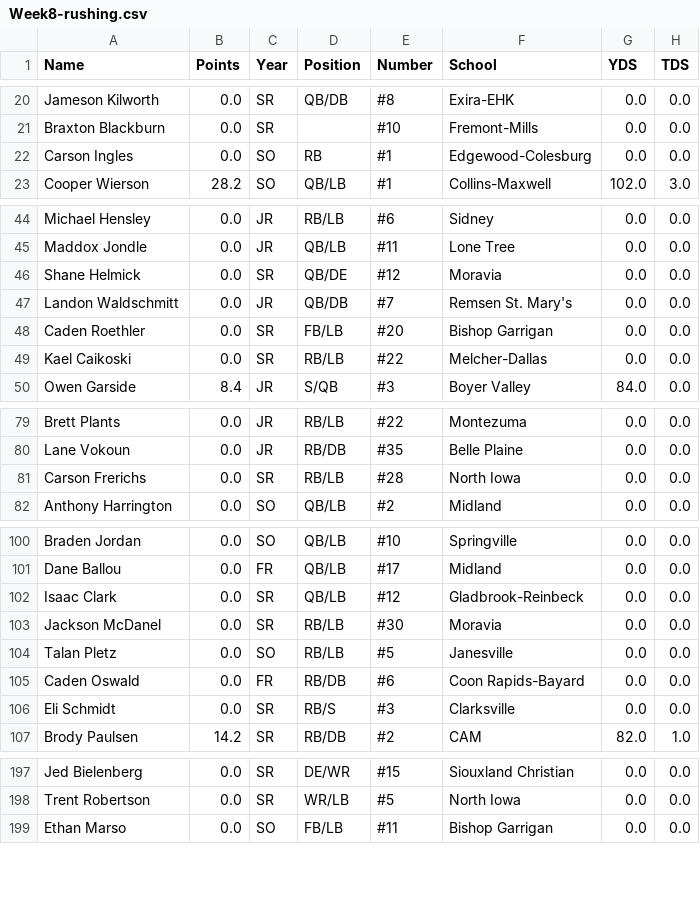
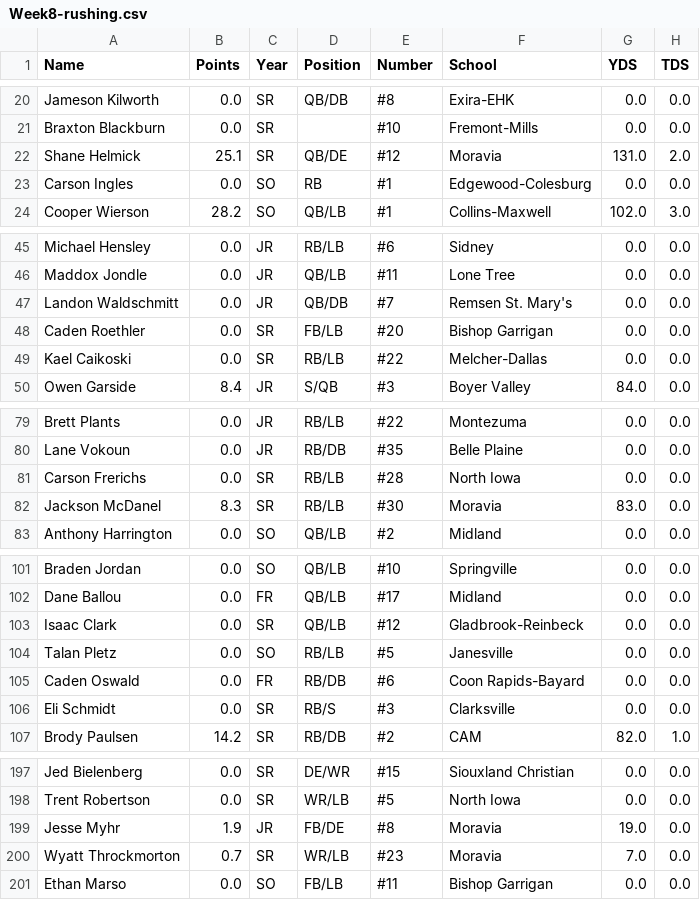
Before and after one commit to Fwiy27/8Man, a CSV file: data/Week8-rushing.csv, drawn as a sheet; only a part is shown, gaps mark what is left out; the diff covers the shown part only.

Commit message:
Updated data

```diff
--- a/data/Week8-rushing.csv
+++ b/data/Week8-rushing.csv
@@ -21,2 +21,3 @@ Jameson Kilworth,0.0,SR,QB/DB,#8,Exira-EHK,0.0,0.0
 Braxton Blackburn,0.0,SR,,#10,Fremont-Mills,0.0,0.0
+Shane Helmick,25.1,SR,QB/DE,#12,Moravia,131.0,2.0
 Carson Ingles,0.0,SO,RB,#1,Edgewood-Colesburg,0.0,0.0
@@ -45,3 +46,2 @@ Michael Hensley,0.0,JR,RB/LB,#6,Sidney,0.0,0.0
 Maddox Jondle,0.0,JR,QB/LB,#11,Lone Tree,0.0,0.0
-Shane Helmick,0.0,SR,QB/DE,#12,Moravia,0.0,0.0
 Landon Waldschmitt,0.0,JR,QB/DB,#7,Remsen St. Mary's,0.0,0.0
@@ -81,2 +81,3 @@ Lane Vokoun,0.0,JR,RB/DB,#35,Belle Plaine,0.0,0.0
 Carson Frerichs,0.0,SR,RB/LB,#28,North Iowa,0.0,0.0
+Jackson McDanel,8.3,SR,RB/LB,#30,Moravia,83.0,0.0
 Anthony Harrington,0.0,SO,QB/LB,#2,Midland,0.0,0.0
@@ -102,3 +103,2 @@ Dane Ballou,0.0,FR,QB/LB,#17,Midland,0.0,0.0
 Isaac Clark,0.0,SR,QB/LB,#12,Gladbrook-Reinbeck,0.0,0.0
-Jackson McDanel,0.0,SR,RB/LB,#30,Moravia,0.0,0.0
 Talan Pletz,0.0,SO,RB/LB,#5,Janesville,0.0,0.0
@@ -198,2 +198,4 @@ Jed Bielenberg,0.0,SR,DE/WR,#15,Siouxland Christian,0.0,0.0
 Trent Robertson,0.0,SR,WR/LB,#5,North Iowa,0.0,0.0
+Jesse Myhr,1.9,JR,FB/DE,#8,Moravia,19.0,0.0
+Wyatt Throckmorton,0.7,SR,WR/LB,#23,Moravia,7.0,0.0
 Ethan Marso,0.0,SO,FB/LB,#11,Bishop Garrigan,0.0,0.0
```
Also changed, not shown: 2 added rows and 3 removed rows elsewhere in this file, data/Week8-passing.csv, data/Week8-points-ps.csv, 9 other files.
